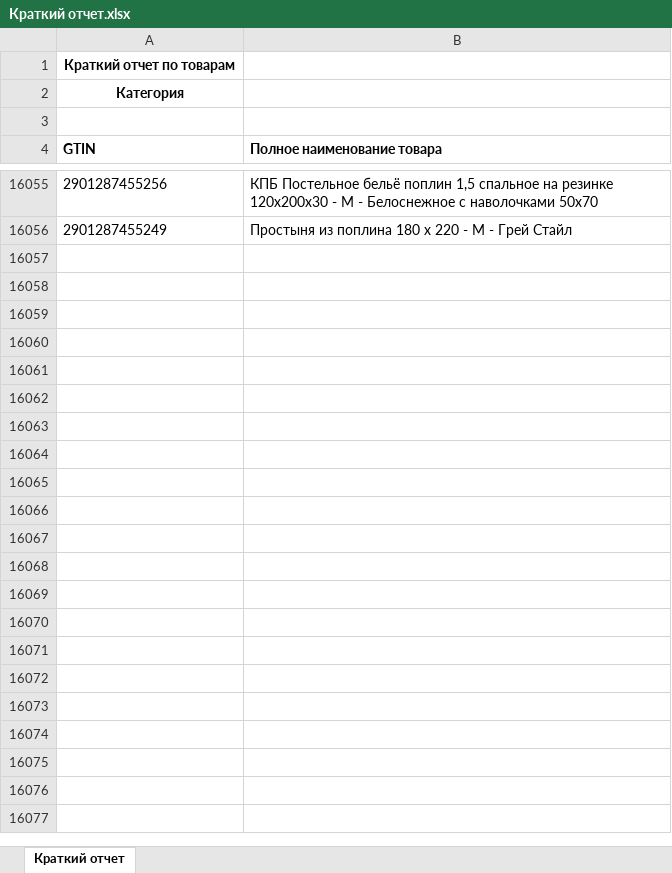
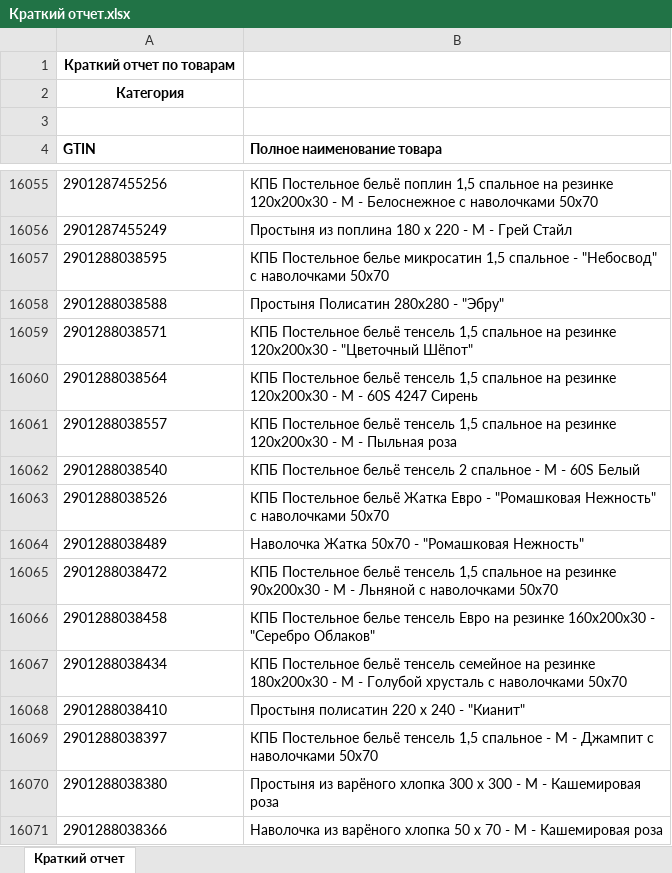
Before and after one commit to isergeich22/marking_system, an Excel workbook: public/Краткий отчет.xlsx, sheet Краткий отчет, drawn as a sheet; only a part is shown, gaps mark what is left out; values as stored, in another font and other column widths than the file's, no borders; the diff names each change by its address in the sheet, - before the commit and + after, or states it on an @@ line.

```diff
--- a/public/Краткий отчет.xlsx (sheet Краткий отчет)
+++ b/public/Краткий отчет.xlsx (sheet Краткий отчет)
+row 16057: 2901288038595 | КПБ Постельное белье микросатин 1,5 спальное - "Небосвод" с наволочками 50х70
+row 16058: 2901288038588 | Простыня Полисатин 280х280 - "Эбру"
+row 16059: 2901288038571 | КПБ Постельное бельё тенсель 1,5 спальное на резинке 120х200х30 - "Цветочный Шёпот"
+row 16060: 2901288038564 | КПБ Постельное бельё тенсель 1,5 спальное на резинке 120х200х30 - М - 60S 4247 Сирень
+row 16061: 2901288038557 | КПБ Постельное бельё тенсель 1,5 спальное на резинке 120х200х30 - М - Пыльная роза
+row 16062: 2901288038540 | КПБ Постельное бельё тенсель 2 спальное - М - 60S Белый
+row 16063: 2901288038526 | КПБ Постельное бельё Жатка Евро - "Ромашковая Нежность" с наволочками 50х70
+row 16064: 2901288038489 | Наволочка Жатка 50х70 - "Ромашковая Нежность"
+row 16065: 2901288038472 | КПБ Постельное бельё тенсель 1,5 спальное на резинке 90х200х30 - М - Льняной с наволочками 50х70
+row 16066: 2901288038458 | КПБ Постельное белье тенсель Евро на резинке 160х200х30 - "Серебро Облаков"
+row 16067: 2901288038434 | КПБ Постельное бельё тенсель семейное на резинке 180х200х30 - М - Голубой хрусталь с наволочками 50х70
+row 16068: 2901288038410 | Простыня полисатин 220 х 240 - "Кианит"
+row 16069: 2901288038397 | КПБ Постельное бельё тенсель 1,5 спальное - М - Джампит с наволочками 50х70
+row 16070: 2901288038380 | Простыня из варёного хлопка 300 х 300 - М - Кашемировая роза
+row 16071: 2901288038366 | Наволочка из варёного хлопка 50 х 70 - М - Кашемировая роза
```
Also changed, not shown: 2 other files.
